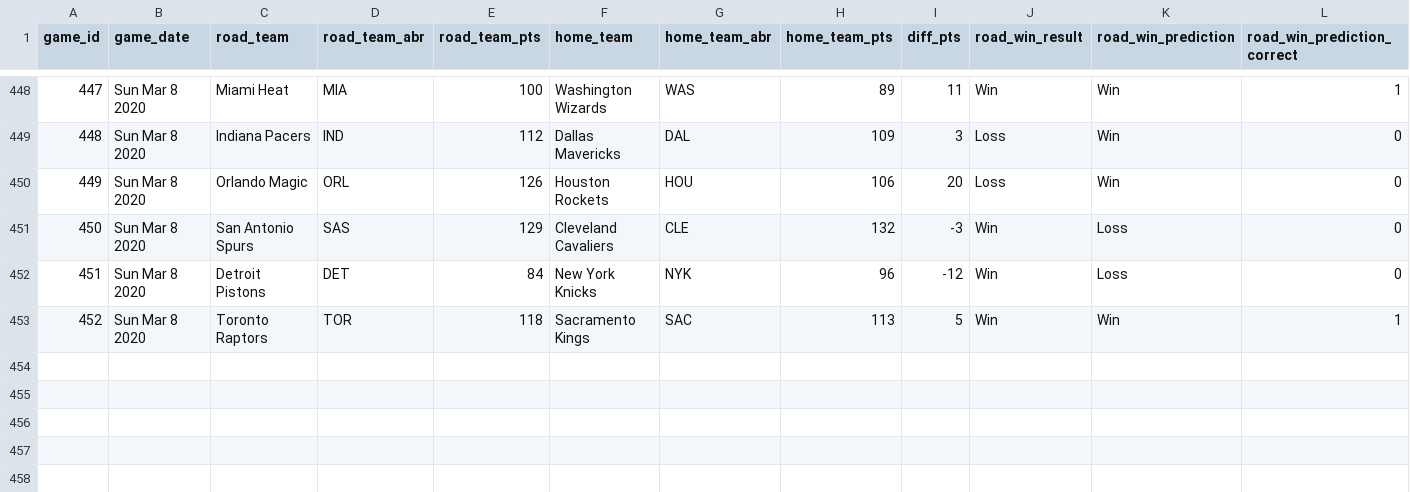
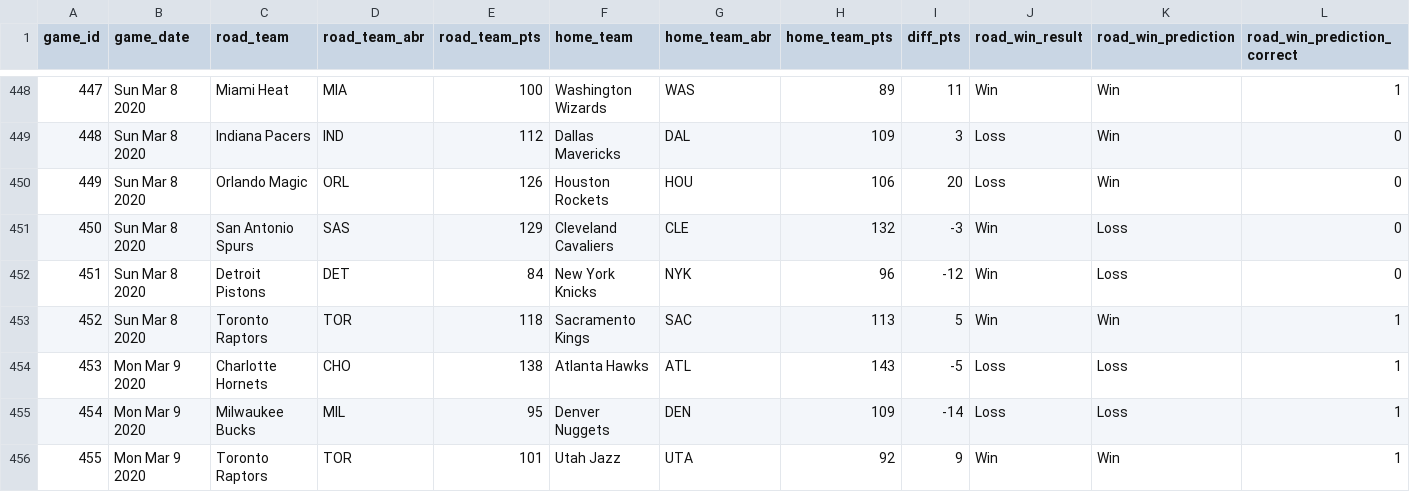
Before and after one commit to zsubhani/utexas_hw_python, a CSV file: model_predictions_results_2019_2020.csv, drawn as a sheet; only a part is shown, gaps mark what is left out; the diff names each change by its address in the sheet, - before the commit and + after, or states it on an @@ line.

Commit message:
updated results

```diff
--- a/model_predictions_results_2019_2020.csv
+++ b/model_predictions_results_2019_2020.csv
+row 454: 453 | Mon Mar 9 2020 | Charlotte Hornets | CHO | 138 | Atlanta Hawks | ATL | 143 | -5 | Loss | Loss | 1
+row 455: 454 | Mon Mar 9 2020 | Milwaukee Bucks | MIL | 95 | Denver Nuggets | DEN | 109 | -14 | Loss | Loss | 1
+row 456: 455 | Mon Mar 9 2020 | Toronto Raptors | TOR | 101 | Utah Jazz | UTA | 92 | 9 | Win | Win | 1
```
